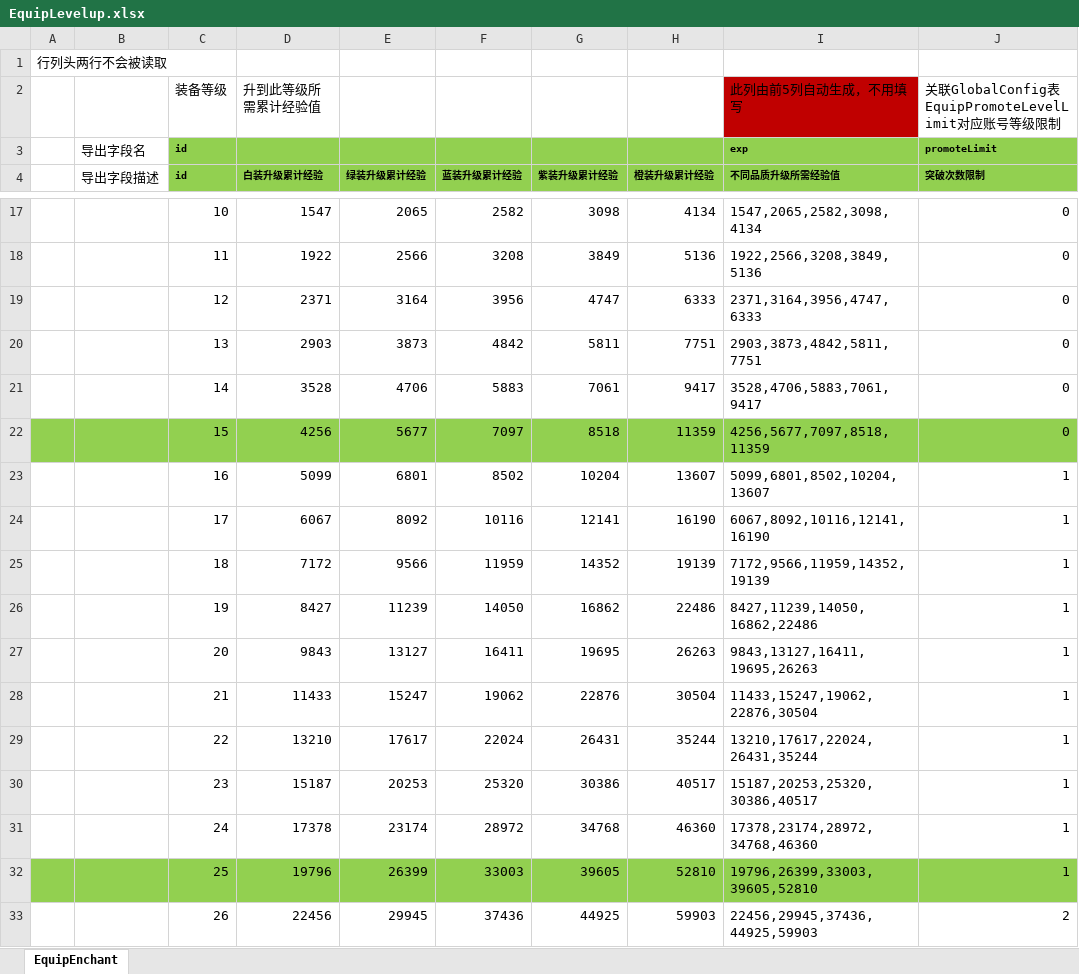
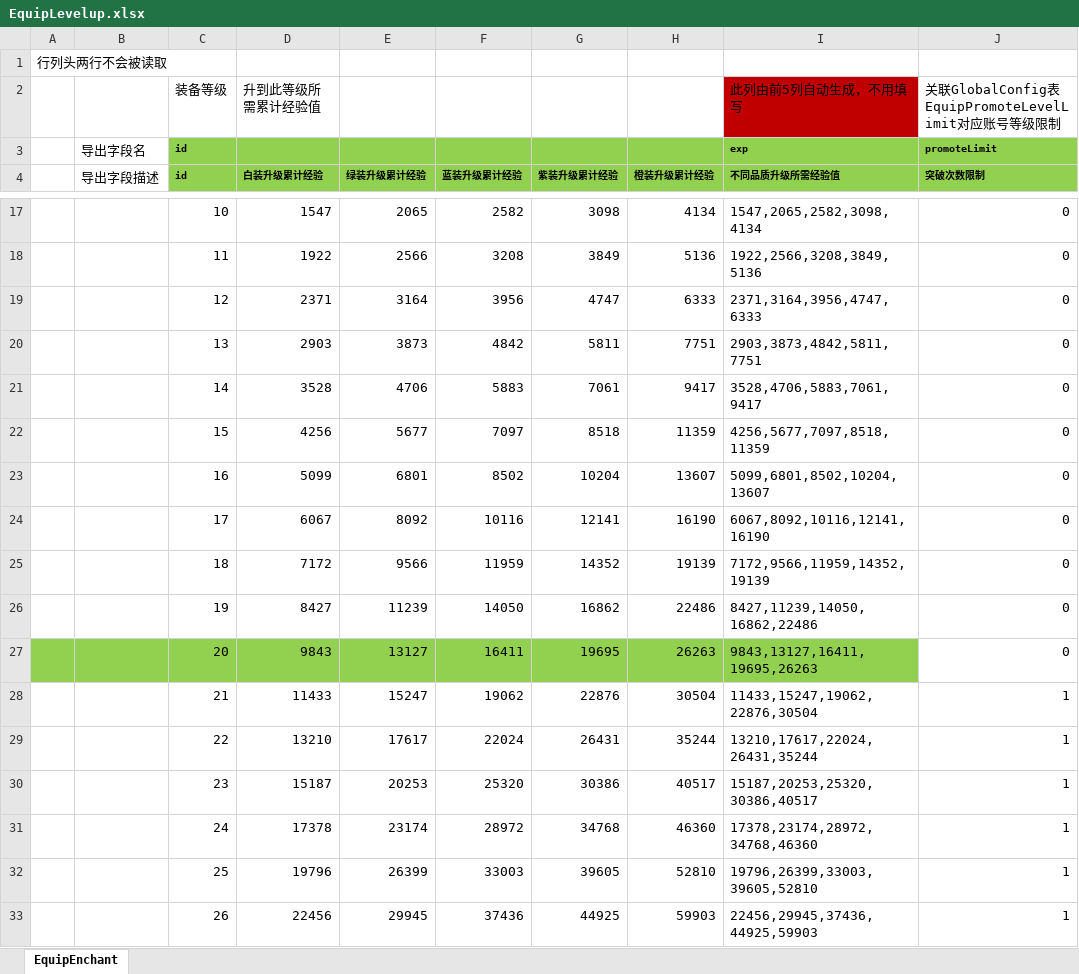
Before and after one commit to east-eden/server_bin, an Excel workbook: config/excel/EquipLevelup.xlsx, sheet EquipEnchant, drawn as a sheet; only a part is shown, gaps mark what is left out; values as stored, in another font and other column widths than the file's, no borders; the diff covers the shown part only; the diff names each change by its address in the sheet, - before the commit and + after, or states it on an @@ line.

```diff
--- a/config/excel/EquipLevelup.xlsx (sheet EquipEnchant)
+++ b/config/excel/EquipLevelup.xlsx (sheet EquipEnchant)
-A22:J22 fill: #92D050
+A22:J22 fill: none
-J23:J27 (突破次数限制): 1
+J23:J27 (突破次数限制): 0
-A27:I27 fill: none
+A27:I27 fill: #92D050
-A32:J32 fill: #92D050
+A32:J32 fill: none
-J33 (突破次数限制): 2
+J33 (突破次数限制): 1
```
Also changed, not shown: 35 added rows, 39 edited cells and cell formats elsewhere in this sheet, config/excel/CrystalAttRepo.xlsx, config/excel/EquipEnchant.xlsx, 12 other files.
